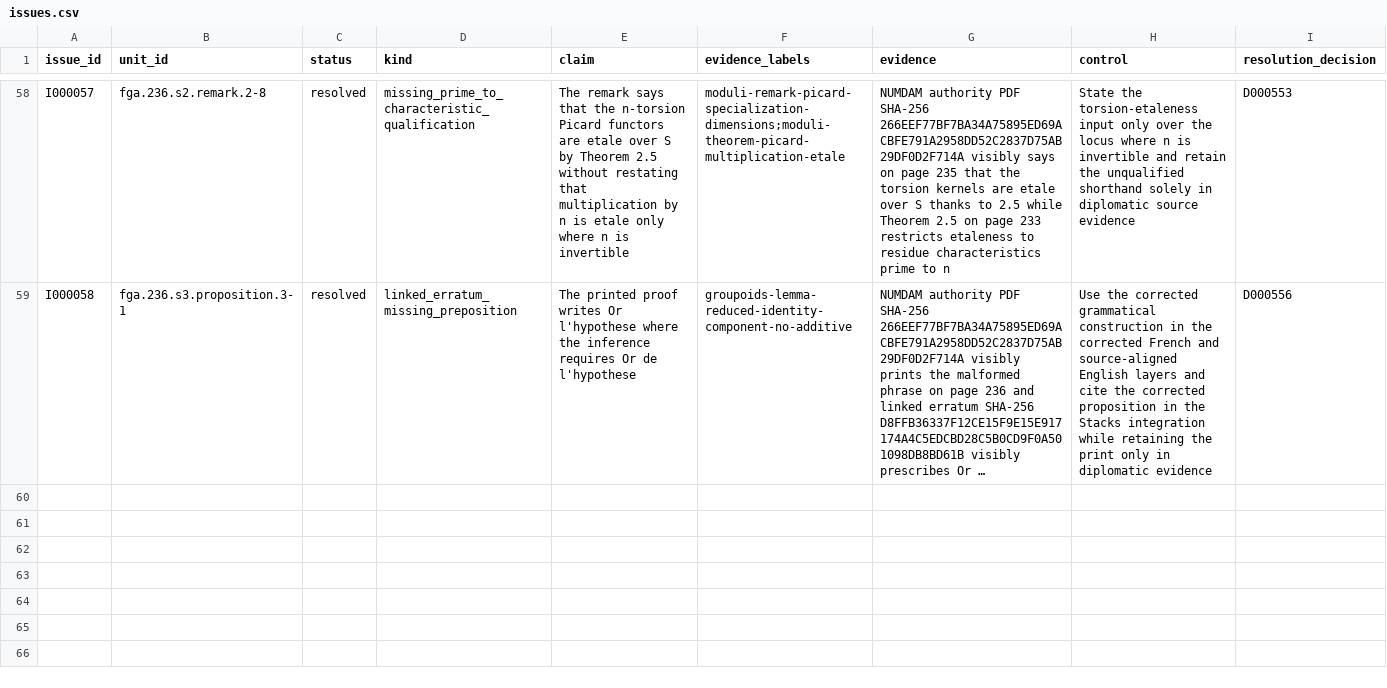
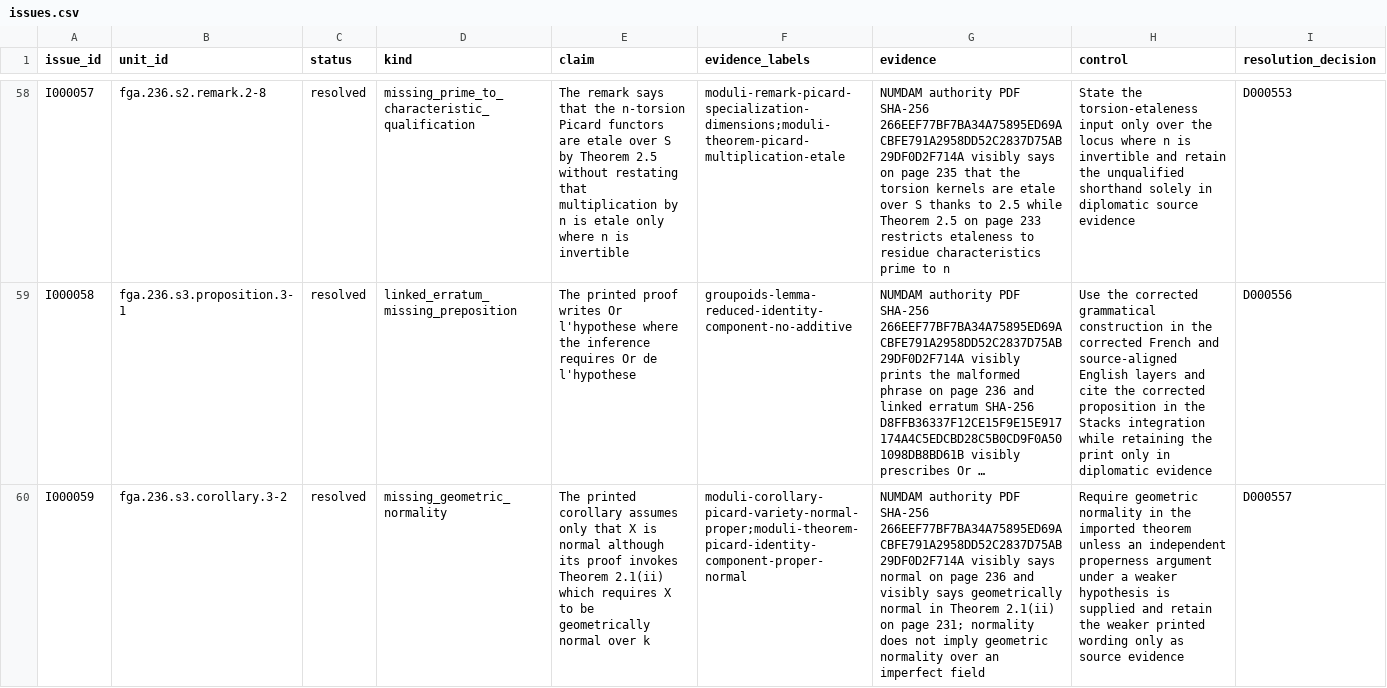
Before and after one commit to KokunoYumeto/stacks-english-ai-edition, a CSV file: fga/issues.csv, drawn as a sheet; only a part is shown, gaps mark what is left out; long unchanged cells end in …; the diff names each change by its address in the sheet, - before the commit and + after, or states it on an @@ line.

Commit message:
Integrate FGA 236 Picard variety corollary

```diff
--- a/fga/issues.csv
+++ b/fga/issues.csv
+row 60: I000059 | fga.236.s3.corollary.3-2 | resolved | missing_geometric_normality | The printed corollary assumes only that X is normal although its proof invokes Theorem 2.1(ii) which requires X to be geometrically normal over k | moduli-corollary-picard-variety-normal-proper;moduli-theorem-picard-identity-component-proper-normal | NUMDAM authority PDF SHA-256 266EEF77BF7BA34A75895ED69ACBFE791A2958DD52C2837D75AB29DF0D2F714A visibly says normal on page 236 and visibly says geometrically normal in Theorem 2.1(ii) on page 231; normality does not imply geometric normality over an imperfect field | Require geometric normality in the imported theorem unless an independent properness argument under a weaker hypothesis is supplied and retain the weaker printed wording only as source evidence | D000557
```
Also changed, not shown: fga/dec.csv, fga/map.csv, 6 other files.
